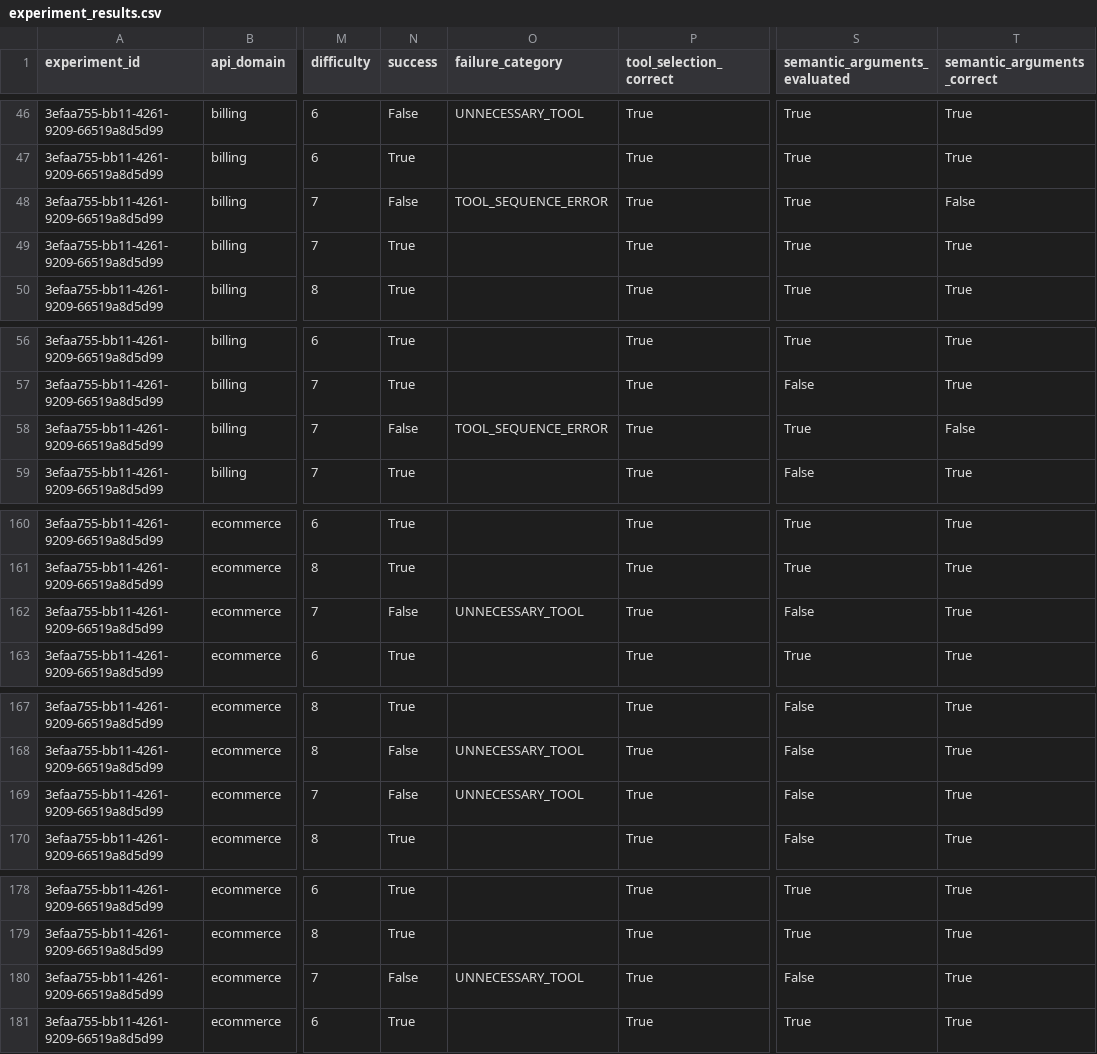
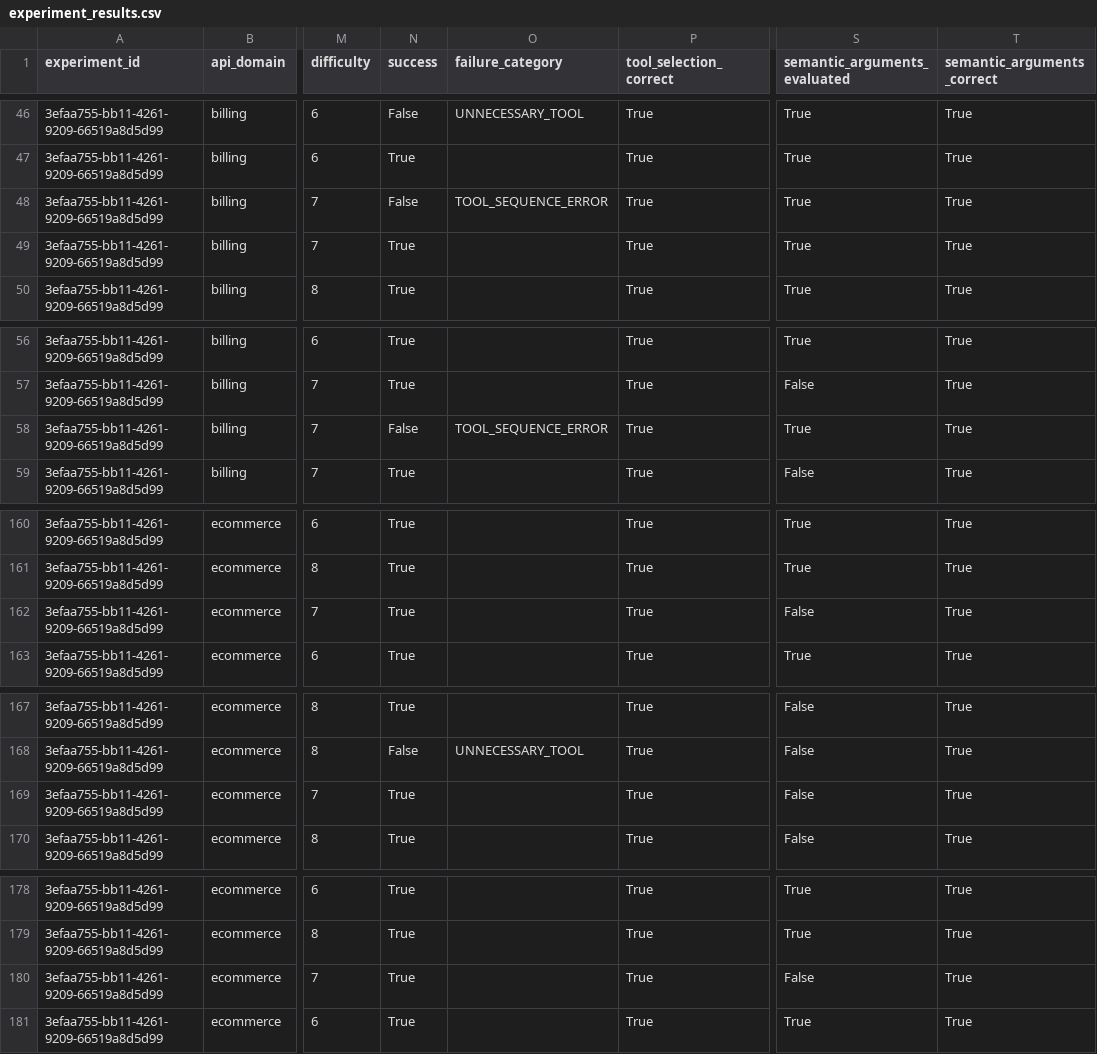
Before and after one commit to ardaedil/AgentSEO, a CSV file: artifacts/phase15b_r2/calibration_b/data/experiment_results.csv, drawn as a sheet; only a part is shown, gaps mark what is left out; the diff covers the shown part only; the diff names each change by its address in the sheet, - before the commit and + after, or states it on an @@ line.

Commit message:
audit R2 failures and design evidence-based interfaces

```diff
--- a/artifacts/phase15b_r2/calibration_b/data/experiment_results.csv
+++ b/artifacts/phase15b_r2/calibration_b/data/experiment_results.csv
-T48 (semantic_arguments_correct): False
+T48 (semantic_arguments_correct): True
-T58 (semantic_arguments_correct): False
+T58 (semantic_arguments_correct): True
-N162 (success): False
+N162 (success): True
-O162 (failure_category): UNNECESSARY_TOOL
+O162 (failure_category): (empty)
-N169 (success): False
+N169 (success): True
-O169 (failure_category): UNNECESSARY_TOOL
+O169 (failure_category): (empty)
-N180 (success): False
+N180 (success): True
-O180 (failure_category): UNNECESSARY_TOOL
+O180 (failure_category): (empty)
```
Also changed, not shown: 21 edited cells elsewhere in this file, 15 other files.
